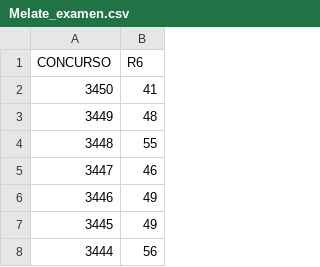
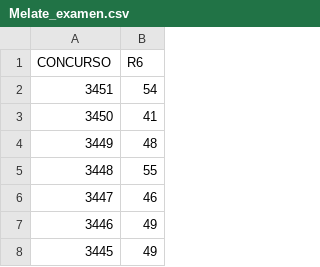
Before and after one commit to DiegoDeLaCruzA/CLASE, a CSV file: Melate_examen.csv, drawn as a sheet; only a part is shown; the shorter side is filled out with more unchanged rows; the diff names each change by its address in the sheet, - before the commit and + after, or states it on an @@ line.

Commit message:
Update Melate_examen.csv

```diff
--- a/Melate_examen.csv
+++ b/Melate_examen.csv
+row 2: 3451 | 54
```
